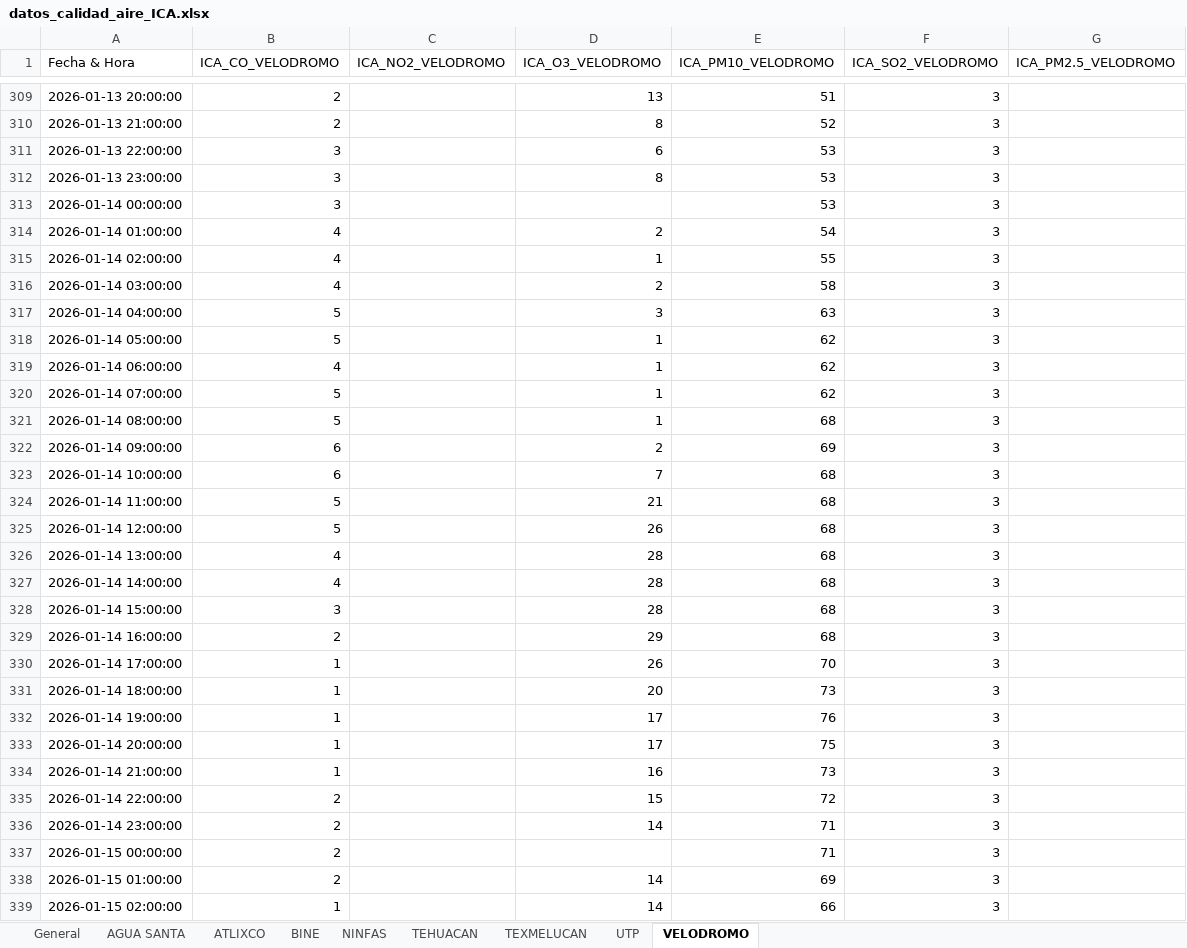
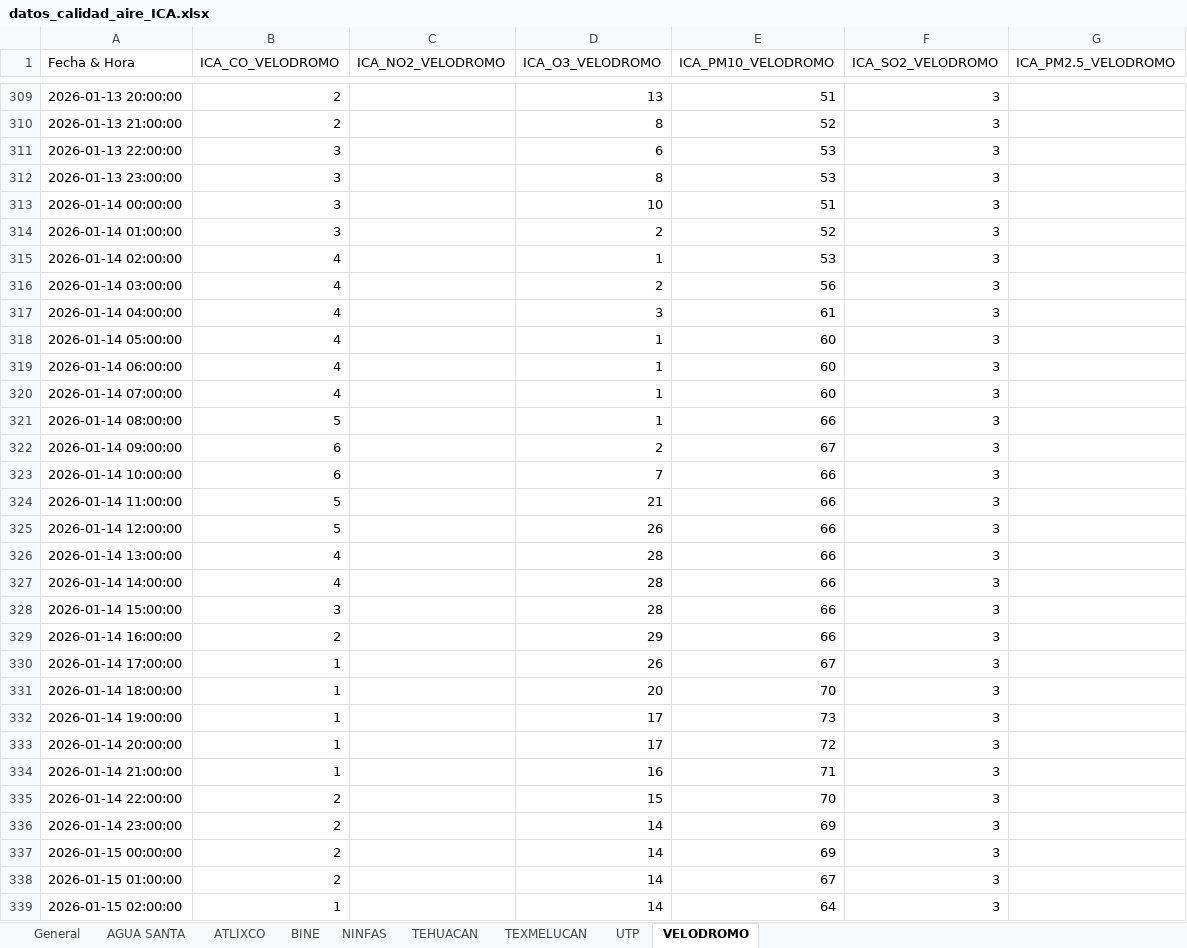
Before and after one commit to ManuelRuizJ/indice-calidad-aire, an Excel workbook: datos/datos_calidad_aire_ICA.xlsx, sheet VELODROMO, drawn as a sheet; only a part is shown, gaps mark what is left out; values as stored, in another font and other column widths than the file's, no cell formats; the diff covers the shown part only; the diff names each change by its address in the sheet, - before the commit and + after, or states it on an @@ line.

```diff
--- a/datos/datos_calidad_aire_ICA.xlsx (sheet VELODROMO)
+++ b/datos/datos_calidad_aire_ICA.xlsx (sheet VELODROMO)
-D313 (ICA_O3_VELODROMO): (empty)
+D313 (ICA_O3_VELODROMO): 10
-E313 (ICA_PM10_VELODROMO): 53
+E313 (ICA_PM10_VELODROMO): 51
-B314 (ICA_CO_VELODROMO): 4
+B314 (ICA_CO_VELODROMO): 3
-E314 (ICA_PM10_VELODROMO): 54
+E314 (ICA_PM10_VELODROMO): 52
-E315 (ICA_PM10_VELODROMO): 55
+E315 (ICA_PM10_VELODROMO): 53
-E316 (ICA_PM10_VELODROMO): 58
+E316 (ICA_PM10_VELODROMO): 56
-B317:B318 (ICA_CO_VELODROMO): 5
+B317:B318 (ICA_CO_VELODROMO): 4
-E317 (ICA_PM10_VELODROMO): 63
+E317 (ICA_PM10_VELODROMO): 61
-E318:E320 (ICA_PM10_VELODROMO): 62
+E318:E320 (ICA_PM10_VELODROMO): 60
-B320 (ICA_CO_VELODROMO): 5
+B320 (ICA_CO_VELODROMO): 4
-E321 (ICA_PM10_VELODROMO): 68
+E321 (ICA_PM10_VELODROMO): 66
-E322 (ICA_PM10_VELODROMO): 69
+E322 (ICA_PM10_VELODROMO): 67
-E323:E329 (ICA_PM10_VELODROMO): 68
+E323:E329 (ICA_PM10_VELODROMO): 66
-E330 (ICA_PM10_VELODROMO): 70
+E330 (ICA_PM10_VELODROMO): 67
-E331 (ICA_PM10_VELODROMO): 73
+E331 (ICA_PM10_VELODROMO): 70
-E332 (ICA_PM10_VELODROMO): 76
+E332 (ICA_PM10_VELODROMO): 73
-E333 (ICA_PM10_VELODROMO): 75
+E333 (ICA_PM10_VELODROMO): 72
-E334 (ICA_PM10_VELODROMO): 73
+E334 (ICA_PM10_VELODROMO): 71
-E335 (ICA_PM10_VELODROMO): 72
+E335 (ICA_PM10_VELODROMO): 70
-E336:E337 (ICA_PM10_VELODROMO): 71
+E336:E337 (ICA_PM10_VELODROMO): 69
-D337 (ICA_O3_VELODROMO): (empty)
+D337 (ICA_O3_VELODROMO): 14
-E338 (ICA_PM10_VELODROMO): 69
+E338 (ICA_PM10_VELODROMO): 67
-E339 (ICA_PM10_VELODROMO): 66
+E339 (ICA_PM10_VELODROMO): 64
```
Also changed, not shown: 1 added row and 1391 edited cells elsewhere in this sheet, sheet General, sheet AGUA SANTA, sheet TEHUACAN, sheet UTP, sheet BINE, sheet TEXMELUCAN, 2 more sheets, cell formats, datos/datos_calidad_aire_DIARIO.xlsx, 2 other files.
